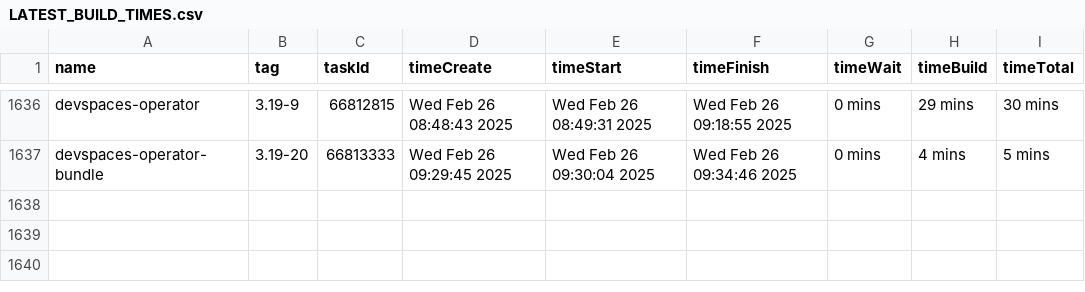
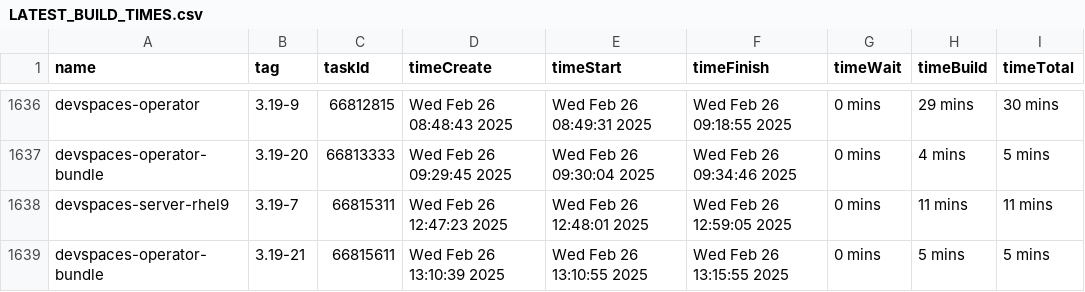
Before and after one commit to crw-qe/devspaces, a CSV file: dependencies/LATEST_BUILD_TIMES.csv, drawn as a sheet; only a part is shown, gaps mark what is left out; the diff names each change by its address in the sheet, - before the commit and + after, or states it on an @@ line.

Commit message:
chore: Update dependencies/LATEST_IMAGES, COMMITS, DIGESTS, INDEXES, BUILD_TIMES
Signed-off-by: devspacesbuild <devspacesbuild@redhat.com>

```diff
--- a/dependencies/LATEST_BUILD_TIMES.csv
+++ b/dependencies/LATEST_BUILD_TIMES.csv
+row 1638: devspaces-server-rhel9 | 3.19-7 | 66815311 | Wed Feb 26 12:47:23 2025 | Wed Feb 26 12:48:01 2025 | Wed Feb 26 12:59:05 2025 | 0 mins | 11 mins | 11 mins
+row 1639: devspaces-operator-bundle | 3.19-21 | 66815611 | Wed Feb 26 13:10:39 2025 | Wed Feb 26 13:10:55 2025 | Wed Feb 26 13:15:55 2025 | 0 mins | 5 mins | 5 mins
```
Also changed, not shown: 6 other files.
